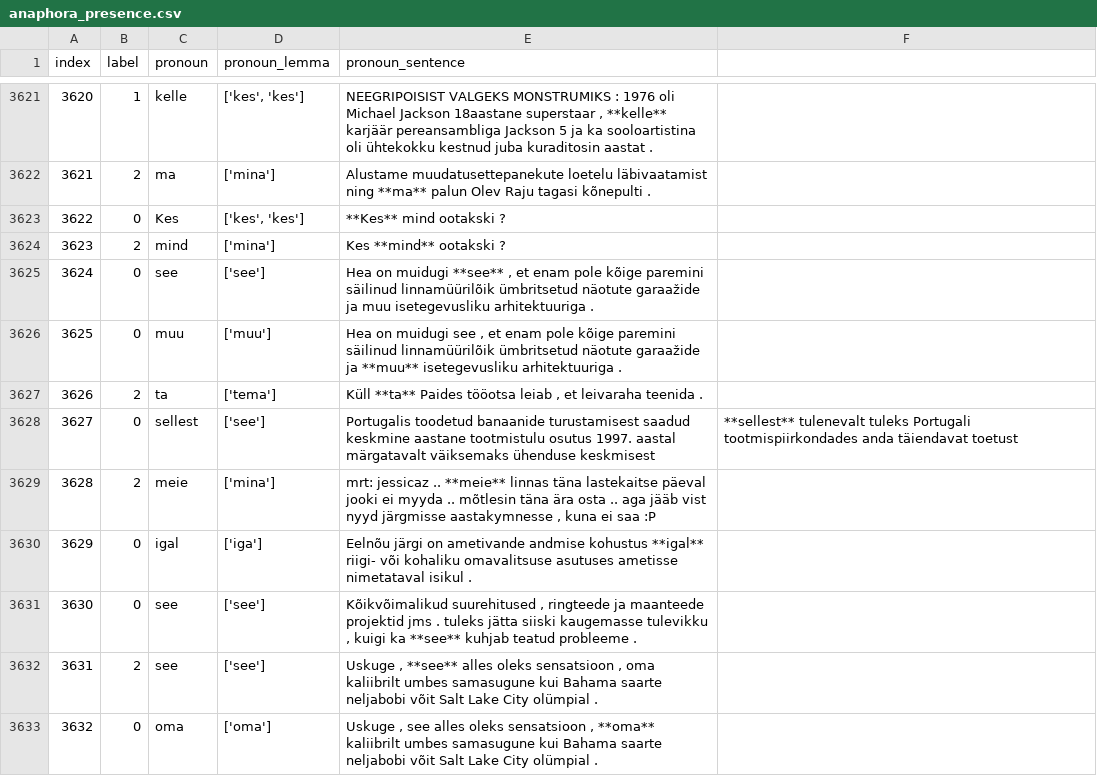
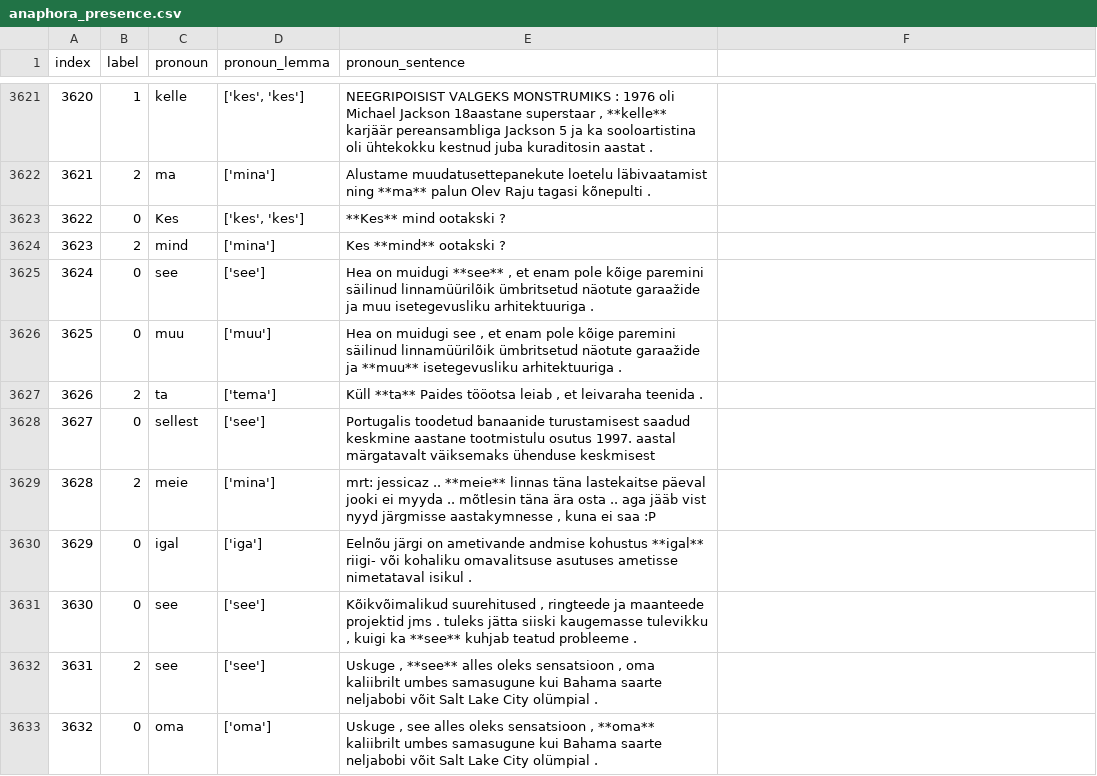
Before and after one commit to estnltk/estnltk-model-data, a CSV file: anaphoras/annotations/anaphora_presence.csv, drawn as a sheet; only a part is shown, gaps mark what is left out; the diff names each change by its address in the sheet, - before the commit and + after, or states it on an @@ line.

Commit message:
Hardened format

```diff
--- a/anaphoras/annotations/anaphora_presence.csv
+++ b/anaphoras/annotations/anaphora_presence.csv
-F3628: **sellest** tulenevalt tuleks Portugali tootmispiirkondades anda täiendavat toetust
+F3628: (empty)
```
